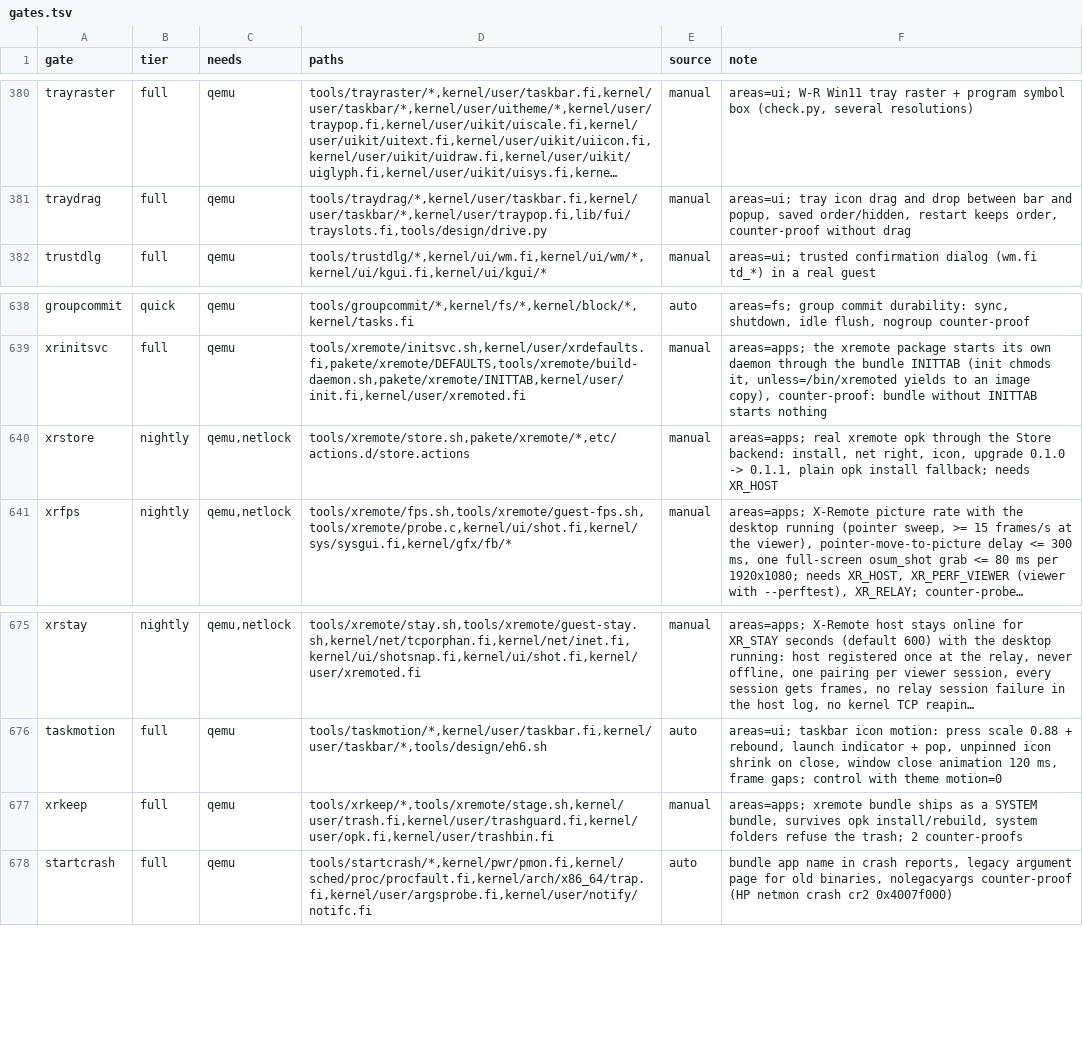
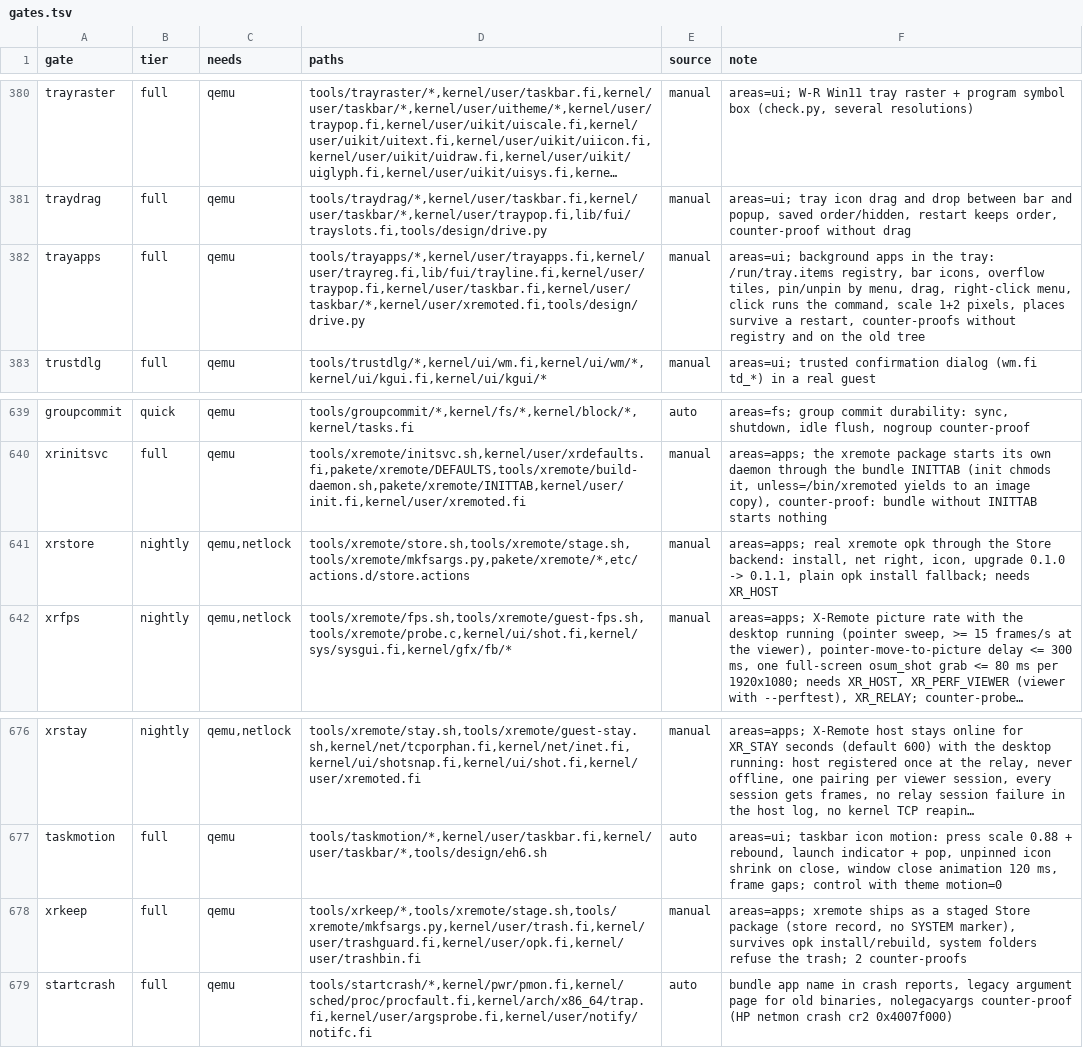
Before and after one commit to Flei-123/Osum, a TSV file: tools/qa/gates.tsv, drawn as a sheet; only a part is shown, gaps mark what is left out; long unchanged cells end in …; addresses are those after the commit; the diff names each change by its address in the sheet, - before the commit and + after, or states it on an @@ line.

Commit message:
tray: /run/tray.items rewrite lock, trayapps QEMU gate, xremote as installed Store package (no SYSTEM marker), store gate part xremote

```diff
--- a/tools/qa/gates.tsv
+++ b/tools/qa/gates.tsv
+row 382: trayapps | full | qemu | tools/trayapps/*,kernel/user/trayapps.fi,kernel/user/trayreg.fi,lib/fui/trayline.fi,kernel/user/traypop.fi,kernel/user/taskbar.fi,kernel/user/taskbar/*,kernel/user/xremoted.fi,tools/design/drive.py | manual | areas=ui; background apps in the tray: /run/tray.items registry, bar icons, overflow tiles, pin/unpin by menu, drag, right-click menu, click runs the command, scale 1+2 pixels, places survive a restart, counter-proofs without registry and on the old tree
-D641 (paths): tools/xremote/store.sh,pakete/xremote/*,etc/actions.d/store.actions
+D641 (paths): tools/xremote/store.sh,tools/xremote/stage.sh,tools/xremote/mkfsargs.py,pakete/xremote/*,etc/actions.d/store.actions
-D678 (paths): tools/xrkeep/*,tools/xremote/stage.sh,kernel/user/trash.fi,kernel/user/trashguard.fi,kernel/user/opk.fi,kernel/user/trashbin.fi
+D678 (paths): tools/xrkeep/*,tools/xremote/stage.sh,tools/xremote/mkfsargs.py,kernel/user/trash.fi,kernel/user/trashguard.fi,kernel/user/opk.fi,kernel/user/trashbin.fi
-F678 (note): areas=apps; xremote bundle ships as a SYSTEM bundle, survives opk…
+F678 (note): areas=apps; xremote ships as a staged Store package (store record, no SYSTEM marker), survives opk…
```
Also changed, not shown: 12 other files.
